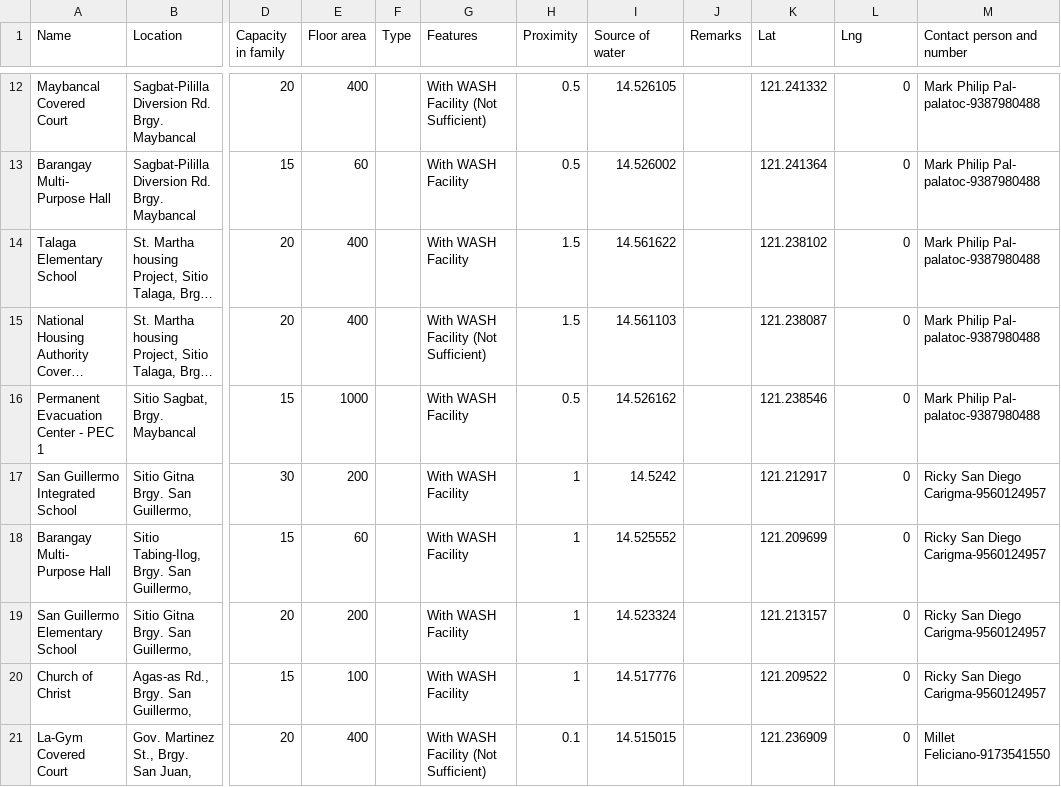
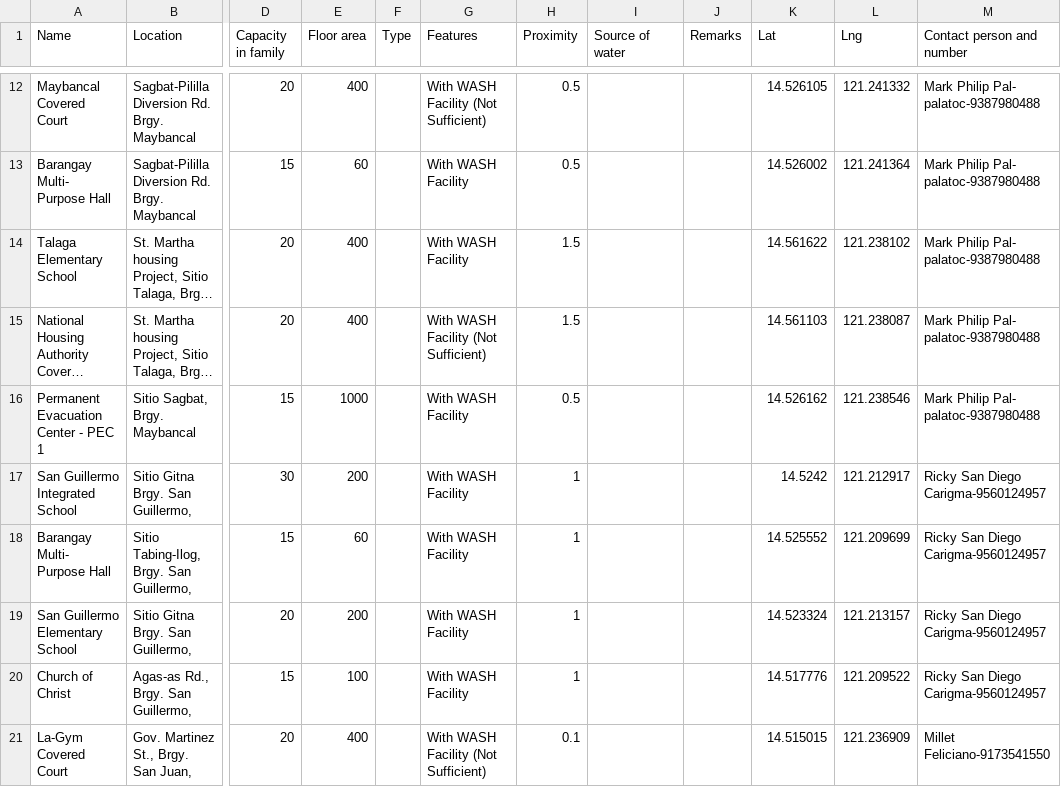
Before and after one commit to pdrrmo2026/Rizal-PDRRMO-DashBoard, a CSV file: evacuation_centers/Evacuation_Centers_Morong.csv, drawn as a sheet; only a part is shown, gaps mark what is left out; long unchanged cells end in …; the diff covers the shown part only; the diff names each change by its address in the sheet, - before the commit and + after, or states it on an @@ line.

```diff
--- a/evacuation_centers/Evacuation_Centers_Morong.csv
+++ b/evacuation_centers/Evacuation_Centers_Morong.csv
-I12 (Source of water): 14.526105
+I12 (Source of water): (empty)
-K12 (Lat): 121.241332
+K12 (Lat): 14.526105
-L12 (Lng): 0
+L12 (Lng): 121.241332
-I13 (Source of water): 14.526002
+I13 (Source of water): (empty)
-K13 (Lat): 121.241364
+K13 (Lat): 14.526002
-L13 (Lng): 0
+L13 (Lng): 121.241364
-I14 (Source of water): 14.561622
+I14 (Source of water): (empty)
-K14 (Lat): 121.238102
+K14 (Lat): 14.561622
-L14 (Lng): 0
+L14 (Lng): 121.238102
-I15 (Source of water): 14.561103
+I15 (Source of water): (empty)
-K15 (Lat): 121.238087
+K15 (Lat): 14.561103
-L15 (Lng): 0
+L15 (Lng): 121.238087
-I16 (Source of water): 14.526162
+I16 (Source of water): (empty)
-K16 (Lat): 121.238546
+K16 (Lat): 14.526162
-L16 (Lng): 0
+L16 (Lng): 121.238546
-I17 (Source of water): 14.5242
+I17 (Source of water): (empty)
-K17 (Lat): 121.212917
+K17 (Lat): 14.5242
-L17 (Lng): 0
+L17 (Lng): 121.212917
-I18 (Source of water): 14.525552
+I18 (Source of water): (empty)
-K18 (Lat): 121.209699
+K18 (Lat): 14.525552
-L18 (Lng): 0
+L18 (Lng): 121.209699
-I19 (Source of water): 14.523324
+I19 (Source of water): (empty)
-K19 (Lat): 121.213157
+K19 (Lat): 14.523324
-L19 (Lng): 0
+L19 (Lng): 121.213157
-I20 (Source of water): 14.517776
+I20 (Source of water): (empty)
-K20 (Lat): 121.209522
+K20 (Lat): 14.517776
-L20 (Lng): 0
+L20 (Lng): 121.209522
-I21 (Source of water): 14.515015
+I21 (Source of water): (empty)
-K21 (Lat): 121.236909
+K21 (Lat): 14.515015
-L21 (Lng): 0
+L21 (Lng): 121.236909
```
Also changed, not shown: 107 edited cells elsewhere in this file, 5 other files.
